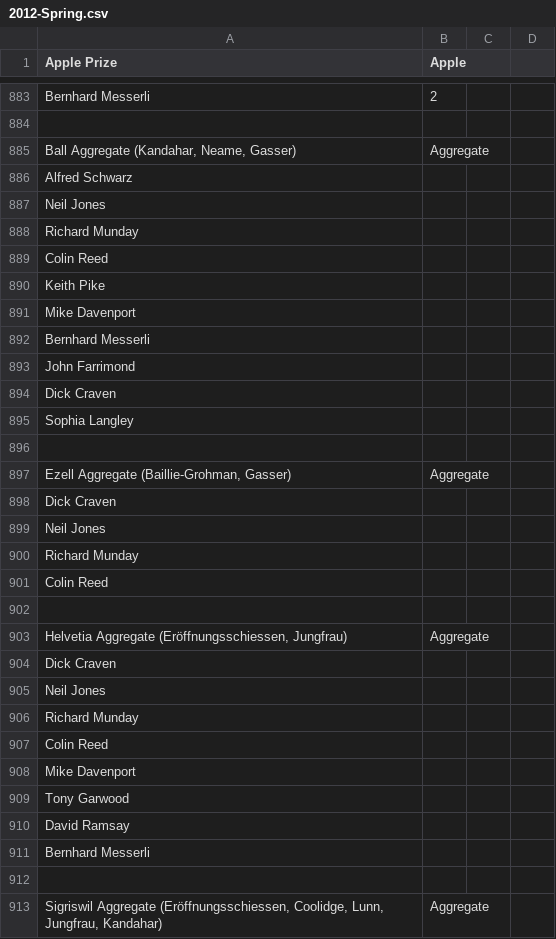
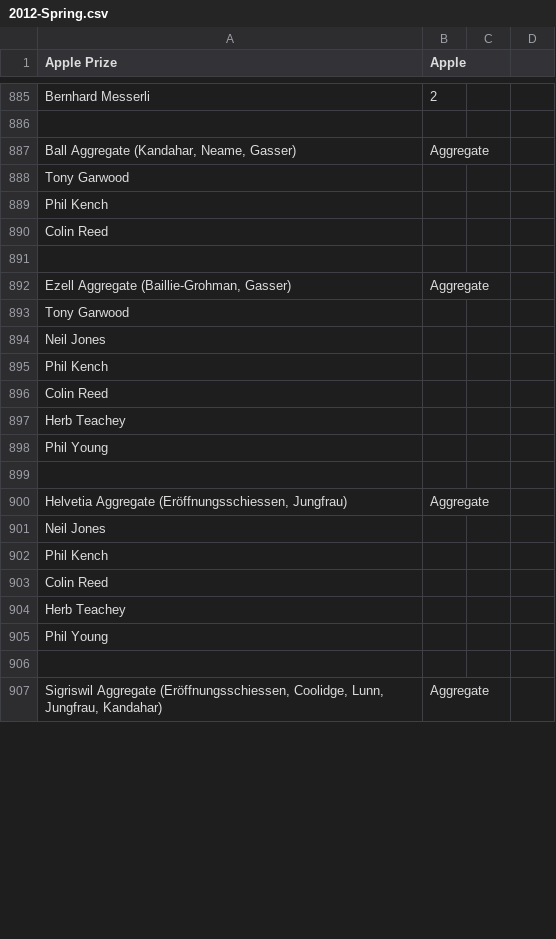
Before and after one commit to wmanley/BAR-Results-Parser, a CSV file: csv/2012-Spring.csv, drawn as a sheet; only a part is shown, gaps mark what is left out; the diff covers the shown part only.

```diff
--- a/csv/2012-Spring.csv
+++ b/csv/2012-Spring.csv
@@ -885,28 +887,20 @@
 "Ball Aggregate (Kandahar, Neame, Gasser)","Aggregate",,
-"Alfred Schwarz",,,
-"Neil Jones",,,
-"Richard Munday",,,
+"Tony Garwood",,,
+"Phil Kench",,,
 "Colin Reed",,,
-"Keith Pike",,,
-"Mike Davenport",,,
-"Bernhard Messerli",,,
-"John Farrimond",,,
-"Dick Craven",,,
-"Sophia Langley",,,
 ,,,
 "Ezell Aggregate (Baillie-Grohman, Gasser)","Aggregate",,
-"Dick Craven",,,
+"Tony Garwood",,,
 "Neil Jones",,,
-"Richard Munday",,,
+"Phil Kench",,,
 "Colin Reed",,,
+"Herb Teachey",,,
+"Phil Young",,,
 ,,,
 "Helvetia Aggregate (Eröffnungsschiessen, Jungfrau)","Aggregate",,
-"Dick Craven",,,
 "Neil Jones",,,
-"Richard Munday",,,
+"Phil Kench",,,
 "Colin Reed",,,
-"Mike Davenport",,,
-"Tony Garwood",,,
-"David Ramsay",,,
-"Bernhard Messerli",,,
+"Herb Teachey",,,
+"Phil Young",,,
 ,,,
```
Also changed, not shown: 9 added rows, 19 removed rows and 12 edited cells elsewhere in this file.
